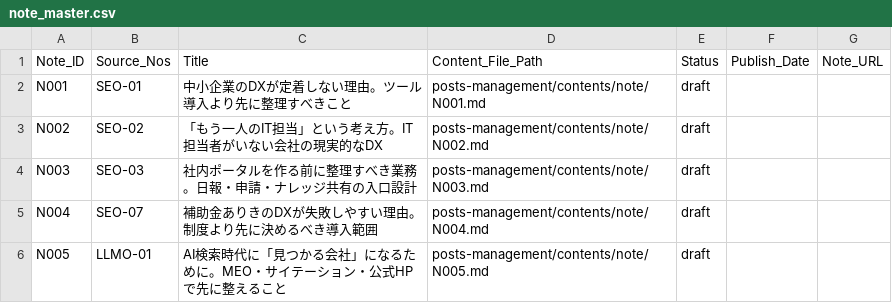
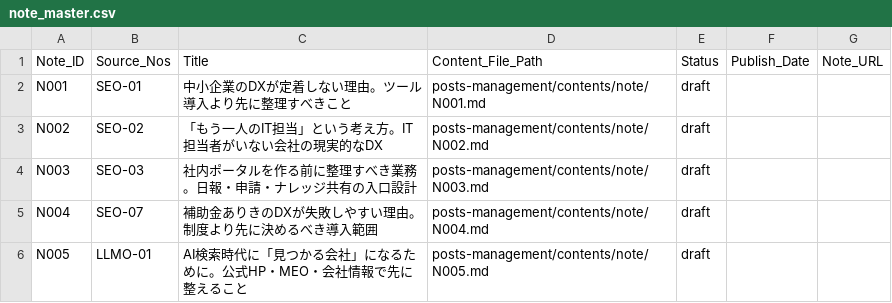
Before and after one commit to Diji-Ken/digitool-lab-website, a CSV file: posts-management/note_master.csv, drawn as a sheet.

```diff
--- a/posts-management/note_master.csv
+++ b/posts-management/note_master.csv
@@ -5,2 +5,2 @@ N003,SEO-03,"社内ポータルを作る前に整理すべき業務。日報・
 N004,SEO-07,"補助金ありきのDXが失敗しやすい理由。制度より先に決めるべき導入範囲",posts-management/contents/note/N004.md,draft,,
-N005,LLMO-01,"AI検索時代に「見つかる会社」になるために。MEO・サイテーション・公式HPで先に整えること",posts-management/contents/note/N005.md,draft,,
+N005,LLMO-01,"AI検索時代に「見つかる会社」になるために。公式HP・MEO・会社情報で先に整えること",posts-management/contents/note/N005.md,draft,,
```
Also changed, not shown: 13 other files.
